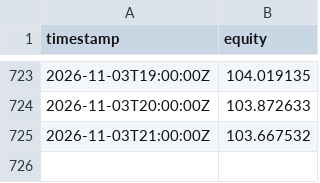
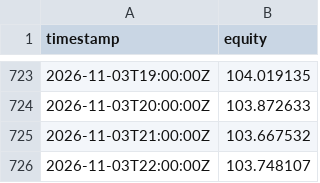
Before and after one commit to modi-cjh/crypto-panel, a CSV file: combined/equity.csv, drawn as a sheet; only a part is shown, gaps mark what is left out; the diff names each change by its address in the sheet, - before the commit and + after, or states it on an @@ line.

```diff
--- a/combined/equity.csv
+++ b/combined/equity.csv
+row 726: 2026-11-03T22:00:00Z | 103.748107
```
Also changed, not shown: 6 other files.
